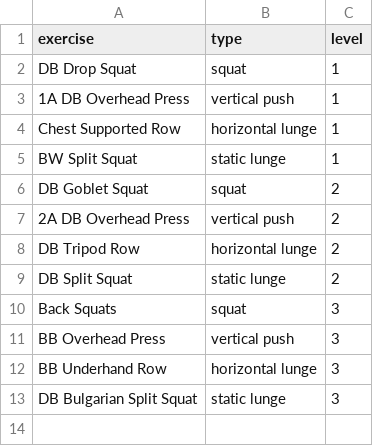
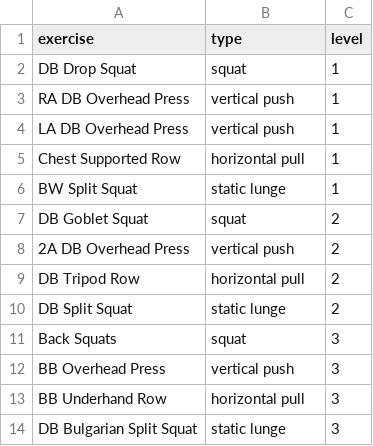
Before and after one commit to josepht47/beginners-fitness-tracking-app, a CSV file: Data/Workout A.csv, drawn as a sheet.

Commit message:
Completed backend data in/out

```diff
--- a/Data/Workout A.csv
+++ b/Data/Workout A.csv
@@ -2,4 +2,5 @@
 DB Drop Squat,squat,1
-1A DB Overhead Press,vertical push,1
-Chest Supported Row,horizontal lunge,1
+RA DB Overhead Press,vertical push,1
+LA DB Overhead Press,vertical push,1
+Chest Supported Row,horizontal pull,1
 BW Split Squat,static lunge,1
@@ -7,3 +8,3 @@ DB Goblet Squat,squat,2
 2A DB Overhead Press ,vertical push,2
-DB Tripod Row,horizontal lunge,2
+DB Tripod Row,horizontal pull,2
 DB Split Squat,static lunge,2
@@ -11,3 +12,3 @@ Back Squats,squat,3
 BB Overhead Press,vertical push,3
-BB Underhand Row,horizontal lunge,3
+BB Underhand Row,horizontal pull,3
 DB Bulgarian Split Squat,static lunge,3
```
Also changed, not shown: 5 other files.
